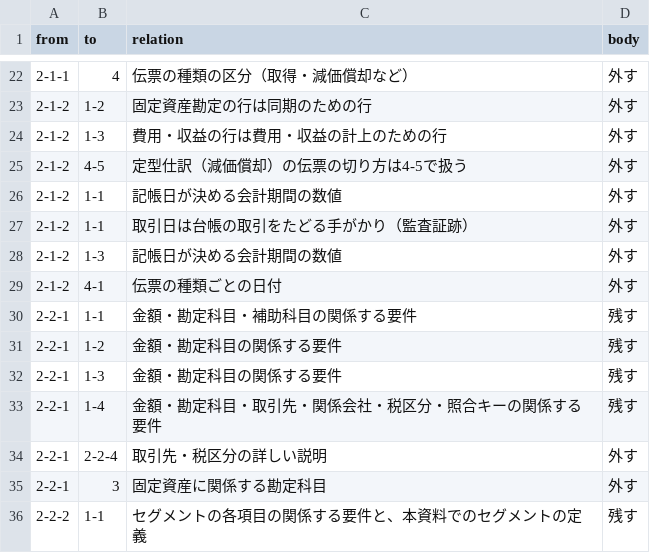
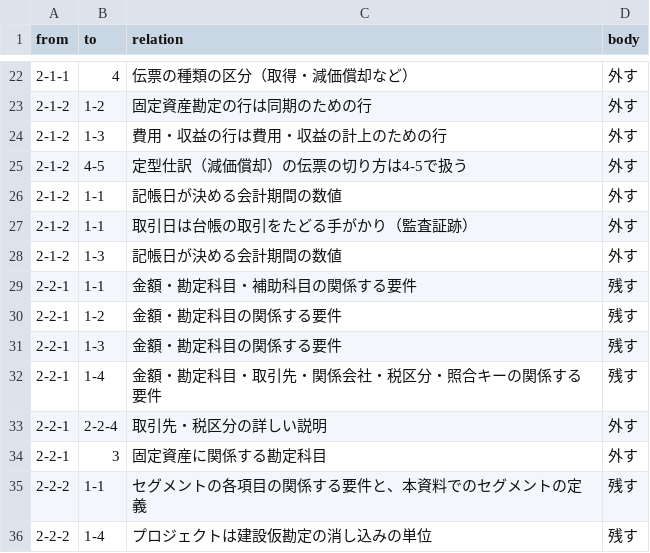
Before and after one commit to y-onodera/seminar, a CSV file: 骨子_節の関係.csv, drawn as a sheet; only a part is shown, gaps mark what is left out; the shorter side is filled out with more unchanged rows.

```diff
--- a/骨子_節の関係.csv
+++ b/骨子_節の関係.csv
@@ -28,3 +28,2 @@ from,to,relation,body
 2-1-2,1-3,記帳日が決める会計期間の数値,外す
-2-1-2,4-1,伝票の種類ごとの日付,外す
 2-2-1,1-1,金額・勘定科目・補助科目の関係する要件,残す
```
Also changed, not shown: 46 other files.
